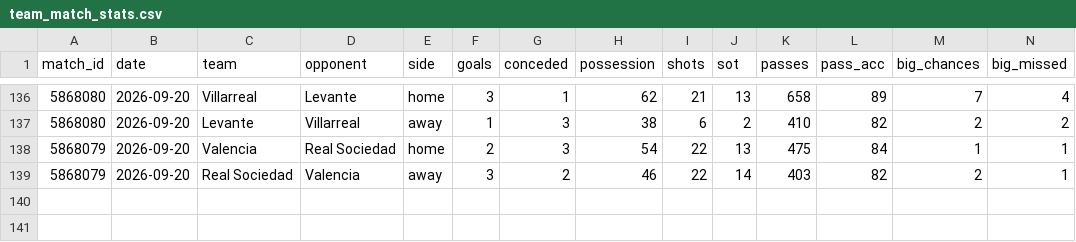
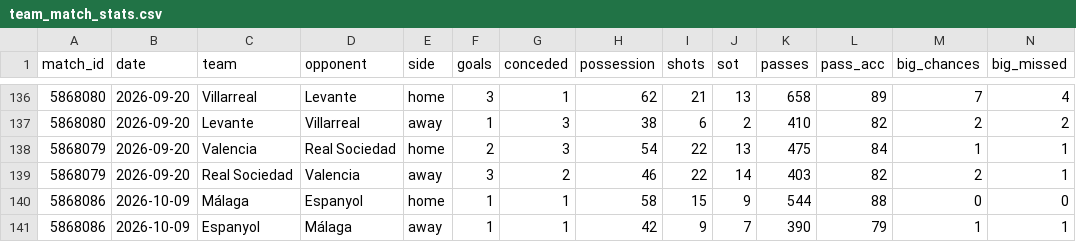
Before and after one commit to RShiri/XLALIGA, a CSV file: laliga_dashboard/database/team_match_stats.csv, drawn as a sheet; only a part is shown, gaps mark what is left out; rows hold the shown columns only; the diff names each change by its address in the sheet, - before the commit and + after, or states it on an @@ line.

```diff
--- a/laliga_dashboard/database/team_match_stats.csv
+++ b/laliga_dashboard/database/team_match_stats.csv
+row 140: 5868086 | 2026-10-09 | Málaga | Espanyol | home | 1 | 1 | 58 | 15 | 9 | 544 | 88 | 0 | 0
+row 141: 5868086 | 2026-10-09 | Espanyol | Málaga | away | 1 | 1 | 42 | 9 | 7 | 390 | 79 | 1 | 1
```
Also changed, not shown: laliga_dashboard/database/player_match_stats.csv, laliga_dashboard/database/players.csv, 19 other files.
